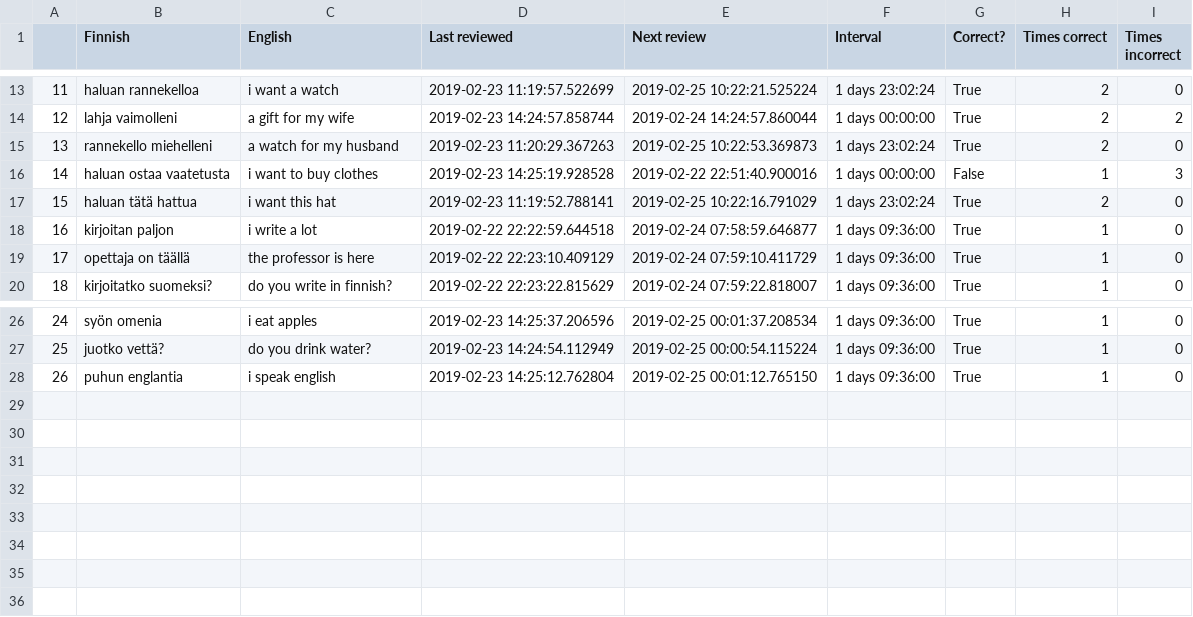
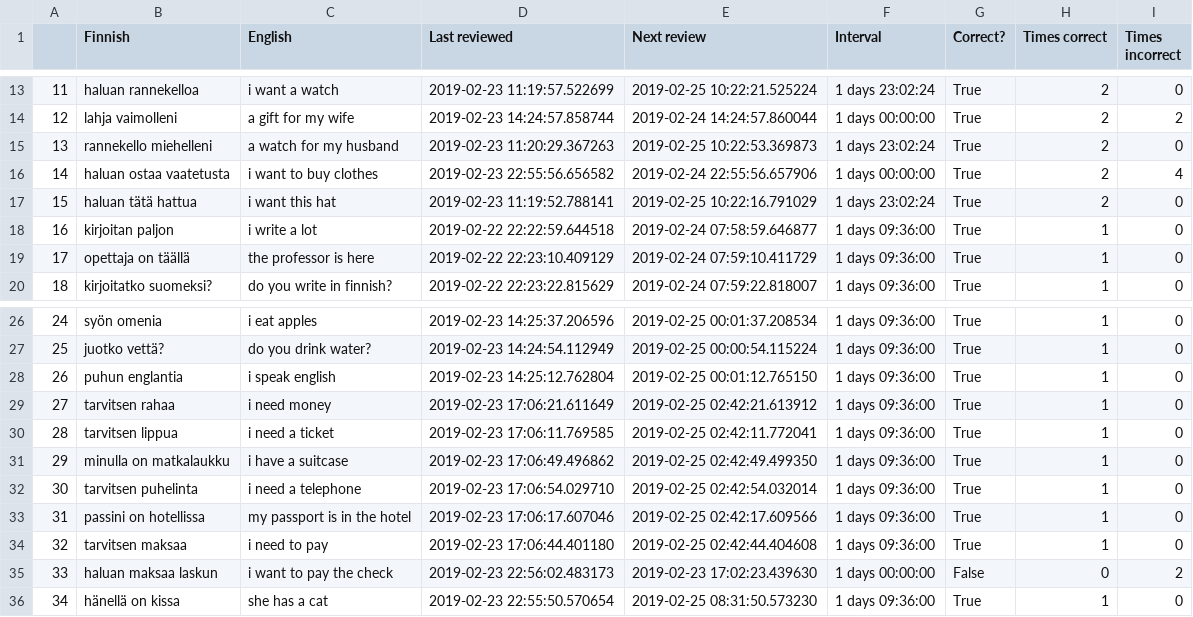
Before and after one commit to tbilsbor/finncards, a CSV file: phrases.csv, drawn as a sheet; only a part is shown, gaps mark what is left out.

Commit message:
list updates

```diff
--- a/phrases.csv
+++ b/phrases.csv
@@ -15,3 +15,3 @@
 13,rannekello miehelleni,a watch for my husband,2019-02-23 11:20:29.367263,2019-02-25 10:22:53.369873,1 days 23:02:24,True,2,0
-14,haluan ostaa vaatetusta,i want to buy clothes,2019-02-23 14:25:19.928528,2019-02-22 22:51:40.900016,1 days 00:00:00,False,1,3
+14,haluan ostaa vaatetusta,i want to buy clothes,2019-02-23 22:55:56.656582,2019-02-24 22:55:56.657906,1 days 00:00:00,True,2,4
 15,haluan tätä hattua,i want this hat,2019-02-23 11:19:52.788141,2019-02-25 10:22:16.791029,1 days 23:02:24,True,2,0
@@ -28 +28,9 @@
 26,puhun englantia,i speak english,2019-02-23 14:25:12.762804,2019-02-25 00:01:12.765150,1 days 09:36:00,True,1,0
+27,tarvitsen rahaa,i need money,2019-02-23 17:06:21.611649,2019-02-25 02:42:21.613912,1 days 09:36:00,True,1,0
+28,tarvitsen lippua,i need a ticket,2019-02-23 17:06:11.769585,2019-02-25 02:42:11.772041,1 days 09:36:00,True,1,0
+29,minulla on matkalaukku,i have a suitcase,2019-02-23 17:06:49.496862,2019-02-25 02:42:49.499350,1 days 09:36:00,True,1,0
+30,tarvitsen puhelinta,i need a telephone,2019-02-23 17:06:54.029710,2019-02-25 02:42:54.032014,1 days 09:36:00,True,1,0
+31,passini on hotellissa,my passport is in the hotel,2019-02-23 17:06:17.607046,2019-02-25 02:42:17.609566,1 days 09:36:00,True,1,0
+32,tarvitsen maksaa,i need to pay,2019-02-23 17:06:44.401180,2019-02-25 02:42:44.404608,1 days 09:36:00,True,1,0
+33,haluan maksaa laskun,i want to pay the check,2019-02-23 22:56:02.483173,2019-02-23 17:02:23.439630,1 days 00:00:00,False,0,2
+34,hänellä on kissa,she has a cat,2019-02-23 22:55:50.570654,2019-02-25 08:31:50.573230,1 days 09:36:00,True,1,0
```
Also changed, not shown: invariants.csv, 2 other files.
